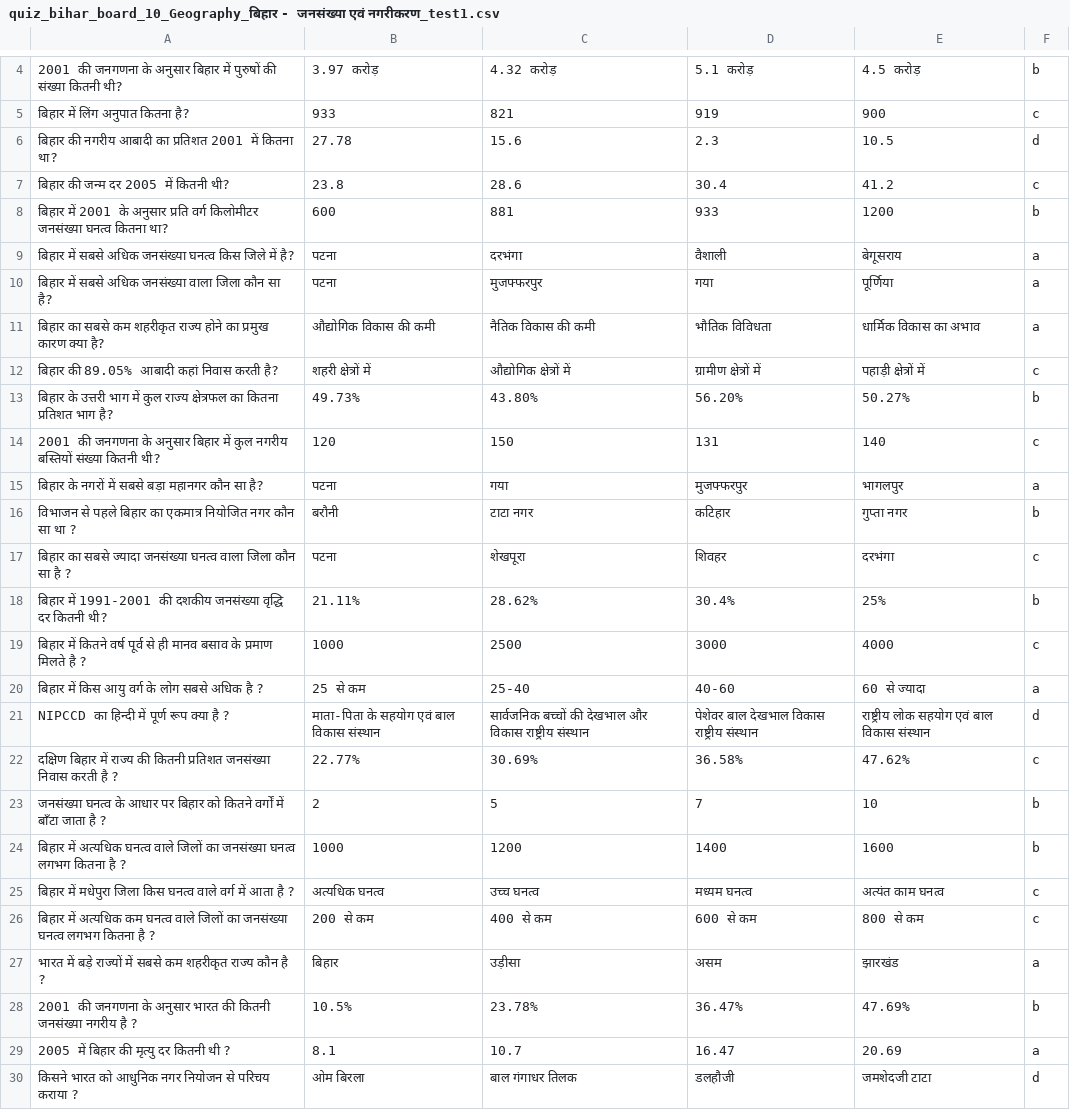
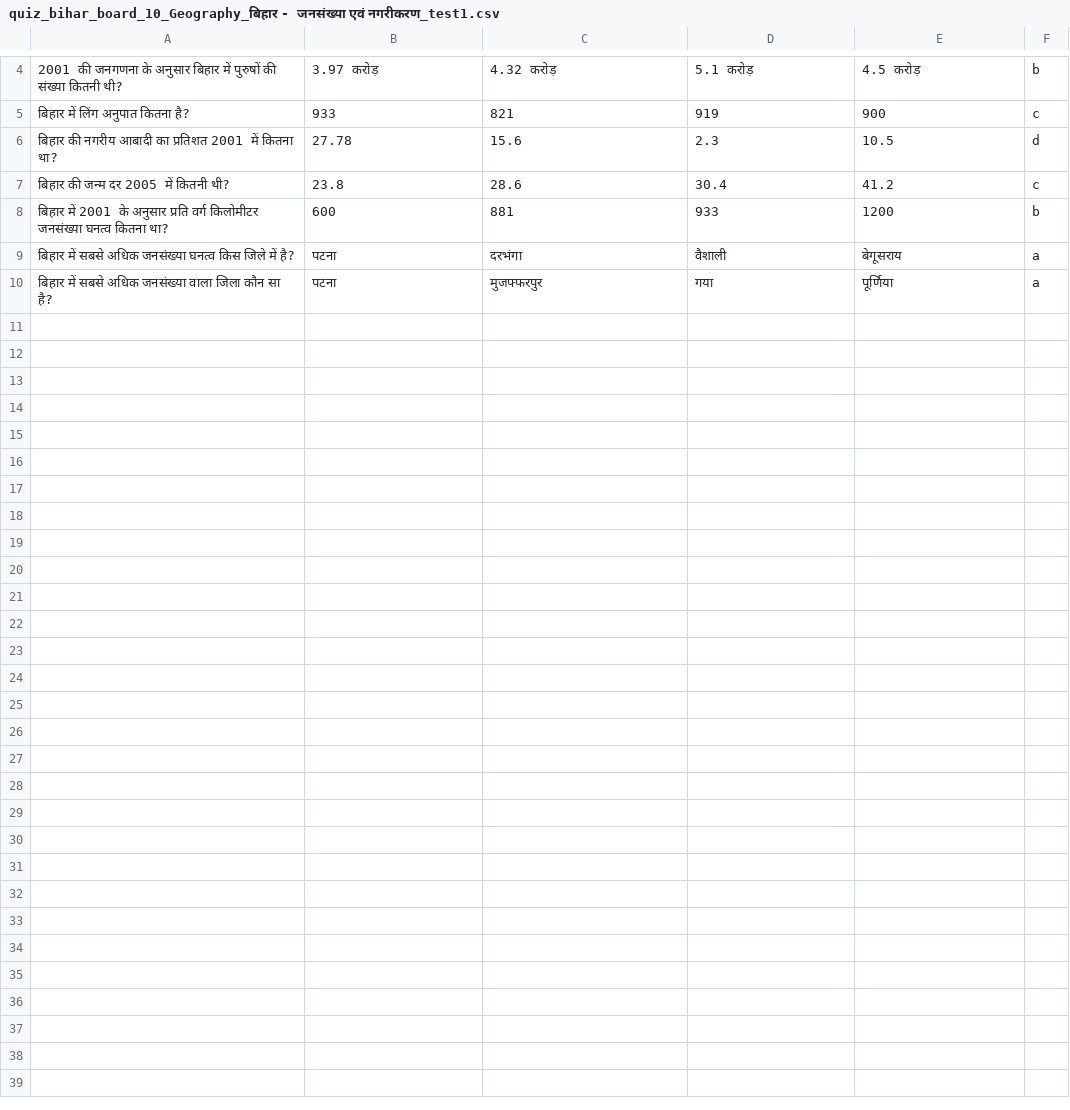
Before and after one commit to Learngupt/learngupt, a CSV file: Contents/Quizzes/quiz_bihar_board_10_Geography_बिहार - जनसंख्या एवं नगरीकरण_test1.csv, drawn as a sheet; only a part is shown, gaps mark what is left out.

```diff
--- a/Contents/Quizzes/quiz_bihar_board_10_Geography_बिहार - जनसंख्या एवं नगरीकरण_test1.csv
+++ b/Contents/Quizzes/quiz_bihar_board_10_Geography_बिहार - जनसंख्या एवं नगरीकरण_test1.csv
@@ -10,21 +10 @@
 बिहार में सबसे अधिक जनसंख्या वाला जिला कौन सा है?,पटना,मुजफ्फरपुर,गया,पूर्णिया,a
-बिहार का सबसे कम शहरीकृत राज्य होने का प्रमुख कारण क्या है?,औद्योगिक विकास की कमी,नैतिक विकास की कमी,भौतिक विविधता,धार्मिक विकास का अभाव,a
-बिहार की 89.05% आबादी कहां निवास करती है?,शहरी क्षेत्रों में,औद्योगिक क्षेत्रों में,ग्रामीण क्षेत्रों में,पहाड़ी क्षेत्रों में,c
-बिहार के उत्तरी भाग में कुल राज्य क्षेत्रफल का कितना प्रतिशत भाग है?,49.73%,43.80%,56.20%,50.27%,b
-2001 की जनगणना के अनुसार बिहार में कुल नगरीय बस्तियों संख्या कितनी थी?,120,150,131,140,c
-बिहार के नगरों में सबसे बड़ा महानगर कौन सा है?,पटना,गया,मुजफ्फरपुर,भागलपुर,a
-विभाजन से पहले बिहार का एकमात्र नियोजित नगर कौन सा था ?,बरौनी,टाटा नगर,कटिहार,गुप्ता नगर,b
-बिहार का सबसे ज्यादा जनसंख्या घनत्व वाला जिला कौन सा है ?,पटना,शेखपूरा,शिवहर,दरभंगा,c
-बिहार में 1991-2001 की दशकीय जनसंख्या वृद्धि दर कितनी थी?,21.11%,28.62%,30.4%,25%,b
-बिहार में कितने वर्ष पूर्व से ही मानव बसाव के प्रमाण मिलते है ?,1000,2500,3000,4000,c
-बिहार में किस आयु वर्ग के लोग सबसे अधिक है ?,25 से कम,25-40,40-60,60 से ज्यादा,a
-NIPCCD का हिन्दी में पूर्ण रूप क्या है ?,माता-पिता के सहयोग एवं बाल विकास संस्थान,सार्वजनिक बच्चों की देखभाल और विकास राष्ट्रीय संस्थान,पेशेवर बाल देखभाल विकास राष्ट्रीय संस्थान,राष्ट्रीय लोक सहयोग एवं बाल विकास संस्थान,d
-दक्षिण बिहार में राज्य की कितनी प्रतिशत जनसंख्या निवास करती है ?,22.77%,30.69%,36.58%,47.62%,c
-जनसंख्या घनत्व के आधार पर बिहार को कितने वर्गों में बाँटा जाता है ?,2,5,7,10,b
-बिहार में अत्यधिक घनत्व वाले जिलों का जनसंख्या घनत्व लगभग कितना है ?,1000,1200,1400,1600,b
-बिहार में मधेपुरा जिला किस घनत्व वाले वर्ग में आता है ?,अत्यधिक घनत्व,उच्च घनत्व,मध्यम घनत्व,अत्यंत काम घनत्व,c
-बिहार में अत्यधिक कम घनत्व वाले जिलों का जनसंख्या घनत्व लगभग कितना है ?,200 से कम,400 से कम,600 से कम,800 से कम,c
-भारत में बड़े राज्यों में सबसे कम शहरीकृत राज्य कौन है ?,बिहार,उड़ीसा,असम,झारखंड,a
-2001 की जनगणना के अनुसार भारत की कितनी जनसंख्या नगरीय है ?,10.5%,23.78%,36.47%,47.69%,b
-2005 में बिहार की मृत्यु दर कितनी थी ?,8.1,10.7,16.47,20.69,a
-किसने भारत को आधुनिक नगर नियोजन से परिचय कराया ?,ओम बिरला,बाल गंगाधर तिलक,डलहौजी,जमशेदजी टाटा,d
```
Also changed, not shown: Chapters/chapters_bihar_board_10_Geography.csv, Contents/Quizzes/quiz_bihar_board_10_Geography_बिहार - जनसंख्या एवं नगरीकरण_test2.csv, 3 other files.
